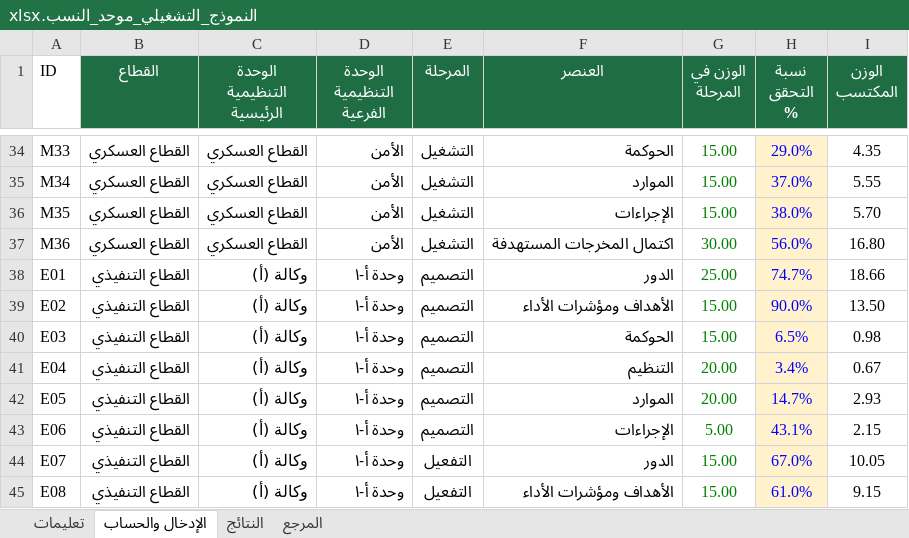
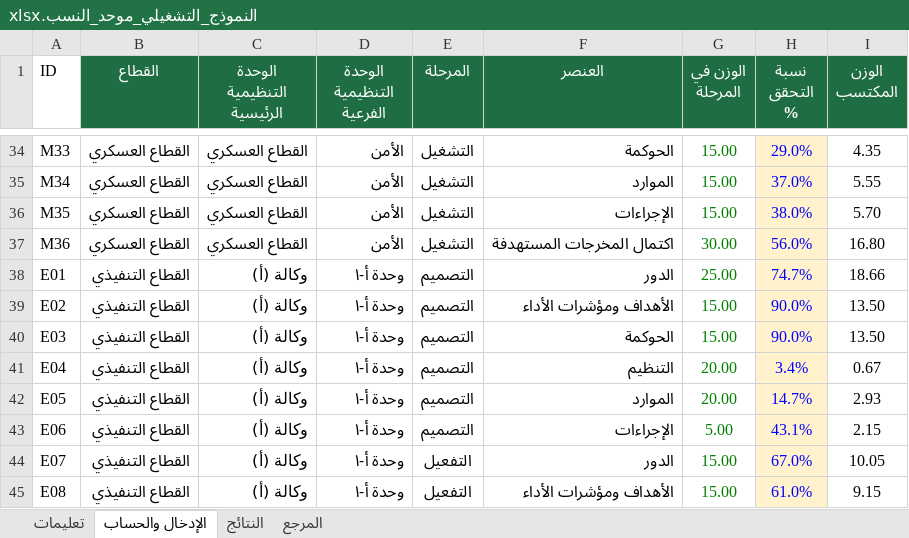
Before and after one commit to moath1777/momma, an Excel workbook: public/النموذج_التشغيلي_موحد_النسب.xlsx, sheet الإدخال والحساب, drawn as a sheet; only a part is shown, gaps mark what is left out; values as stored, in another font and other column widths than the file's, no borders; the diff names each change by its address in the sheet, - before the commit and + after, or states it on an @@ line.

```diff
--- a/public/النموذج_التشغيلي_موحد_النسب.xlsx (sheet الإدخال والحساب)
+++ b/public/النموذج_التشغيلي_موحد_النسب.xlsx (sheet الإدخال والحساب)
-H40 (نسبة التحقق %): 6.5%
+H40 (نسبة التحقق %): 90.0%
-I40 (الوزن المكتسب): 0.98
+I40 (الوزن المكتسب): 13.50
```
Also changed, not shown: sheet النتائج, 1 other file.
